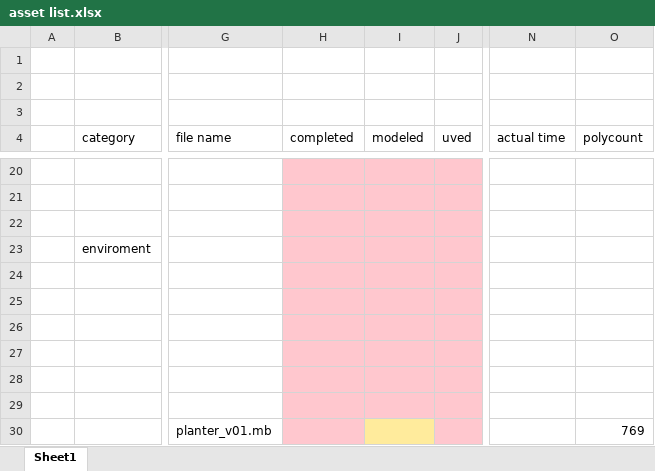
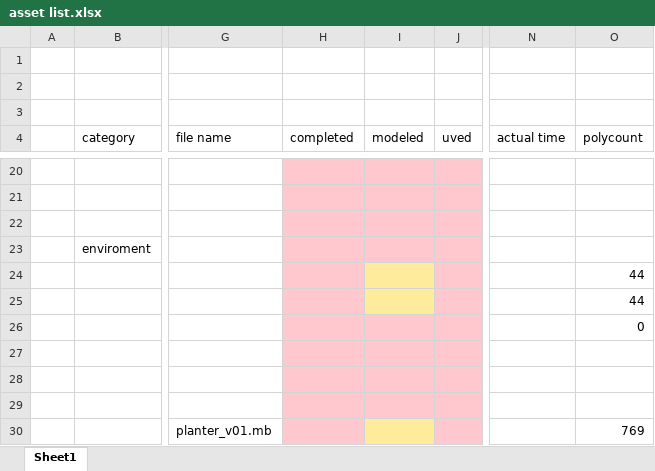
Before and after one commit to jjarhead24/Gnomes-on-the-roam, an Excel workbook: asset list.xlsx, sheet Sheet1, drawn as a sheet; only a part is shown, gaps mark what is left out; values as stored, in another font and other column widths than the file's, no borders; the diff names each change by its address in the sheet, - before the commit and + after, or states it on an @@ line.

Commit message:
greenhouse models
started creating the models that will be used to make the greenhouse later on

```diff
--- a/asset list.xlsx (sheet Sheet1)
+++ b/asset list.xlsx (sheet Sheet1)
-I24:I25 fill: #FFC7CE
+I24:I25 fill: #FFEB9C
-O24:O25 (polycount): (empty)
+O24:O25 (polycount): 44
-O26 (polycount): (empty)
+O26 (polycount): 0
```
Also changed, not shown: 1 other file.
